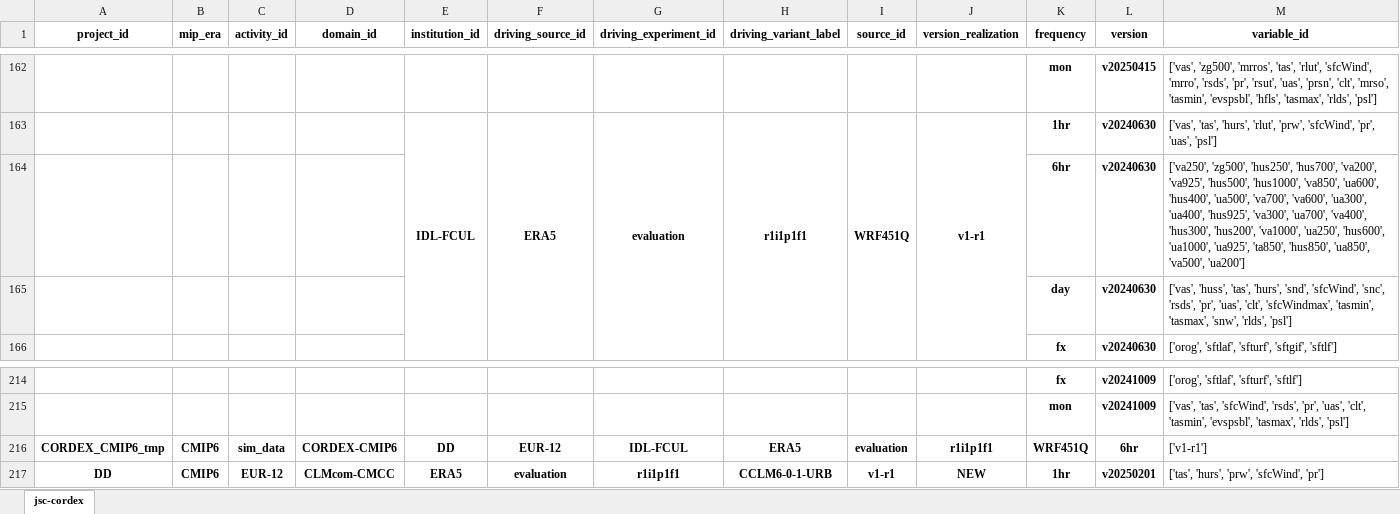
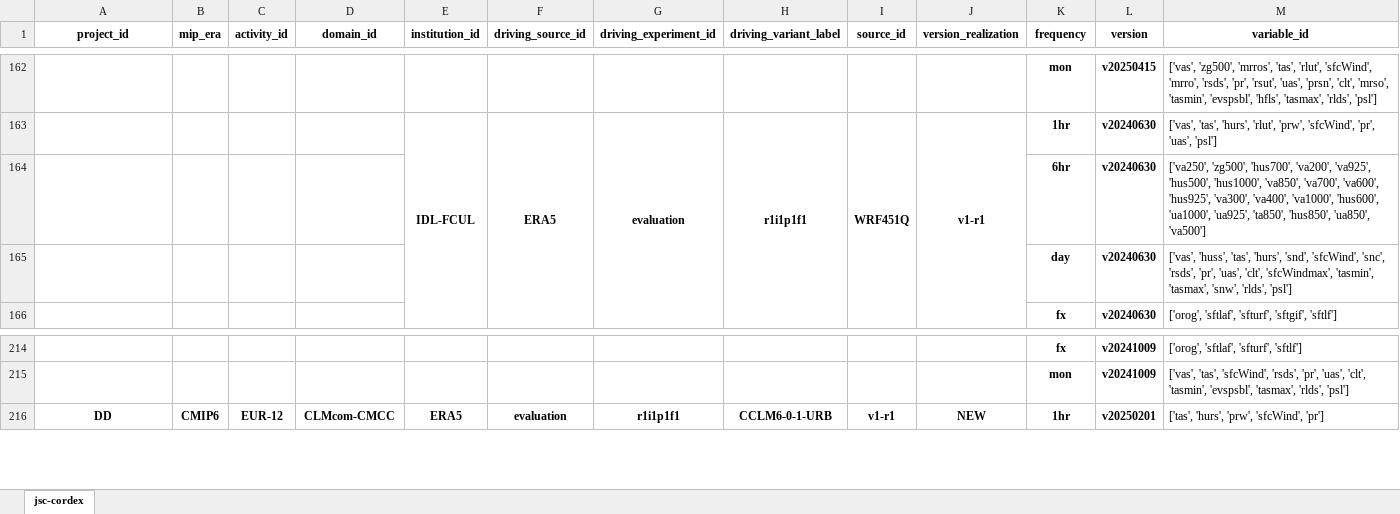
Before and after one commit to larsbuntemeyer/joint-evaluation, an Excel workbook: catalog.xlsx, sheet jsc-cordex, drawn as a sheet; only a part is shown, gaps mark what is left out; values as stored, in another font and other column widths than the file's, no borders; the diff names each change by its address in the sheet, - before the commit and + after, or states it on an @@ line.

```diff
--- a/catalog.xlsx (sheet jsc-cordex)
+++ b/catalog.xlsx (sheet jsc-cordex)
-M164 (variable_id): ['va250', 'zg500', 'hus250', 'hus700', 'va200', 'va925', 'hus500', 'hus1000', 'va850', 'ua600', 'hus400', 'ua500', 'va700', 'va600', 'ua300', 'ua400', 'hus925', 'va300', 'ua700', 'va400', 'hus300', 'hus200', 'va1000', 'ua250', 'hus600', 'ua1000', 'ua925', 'ta850', 'hus850', 'ua850', 'va500', 'ua200']
+M164 (variable_id): ['va250', 'zg500', 'hus700', 'va200', 'va925', 'hus500', 'hus1000', 'va850', 'va700', 'va600', 'hus925', 'va300', 'va400', 'va1000', 'hus600', 'ua1000', 'ua925', 'ta850', 'hus850', 'ua850', 'va500']
-row 216: CORDEX_CMIP6_tmp | CMIP6 | sim_data | CORDEX-CMIP6 | DD | EUR-12 | IDL-FCUL | ERA5 | evaluation | r1i1p1f1 | WRF451Q | 6hr | ['v1-r1']
```
